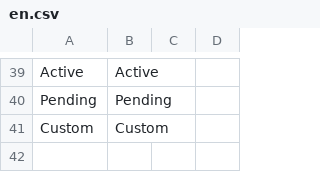
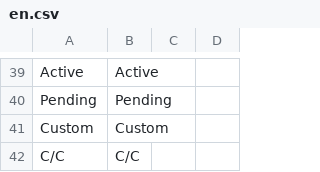
Before and after one commit to massif-press/compcon-locales, a CSV file: glossary/en.csv, drawn as a sheet; only a part is shown, gaps mark what is left out; the diff names each change by its address in the sheet, - before the commit and + after, or states it on an @@ line.

Commit message:
chore(l10n): update English translation
Translation: COMP/CON/Glossary
Language: English
Progress: 100.0% (41 of 41 strings)
Translate-URL: https://hosted.weblate.org/projects/compcon/glossary/en/

```diff
--- a/glossary/en.csv
+++ b/glossary/en.csv
+row 42: C/C | C/C
```
